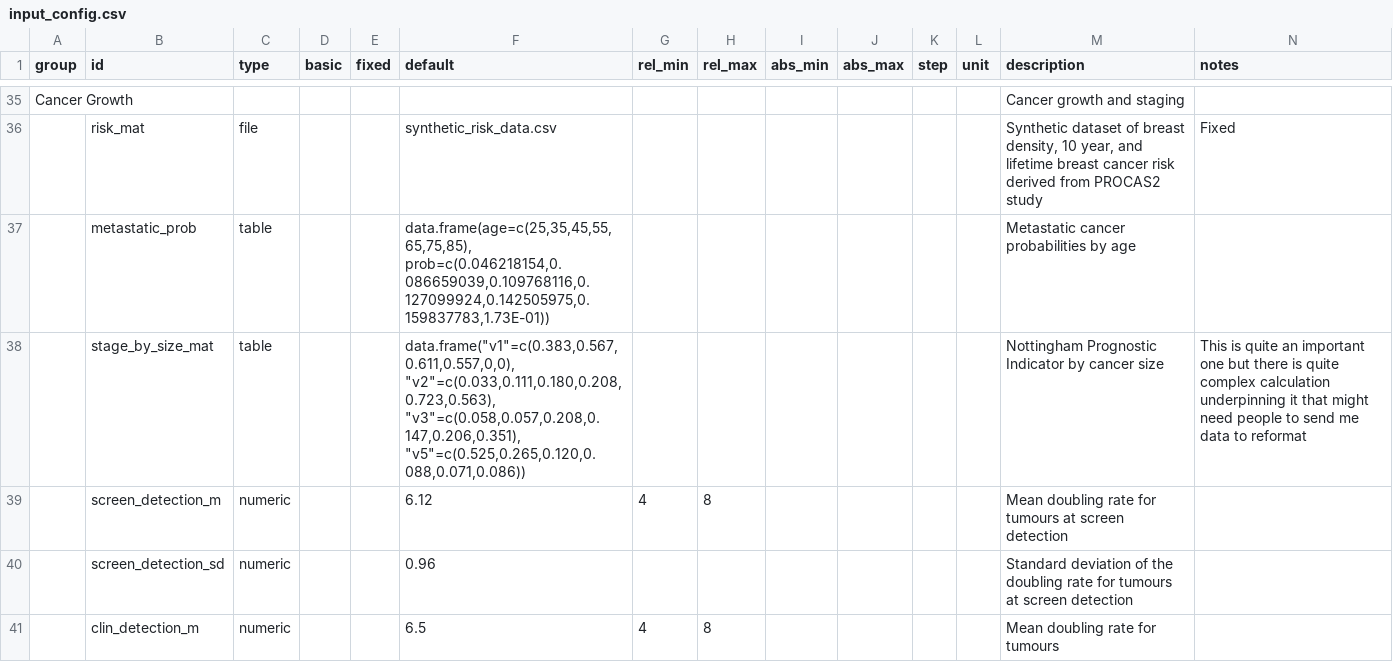
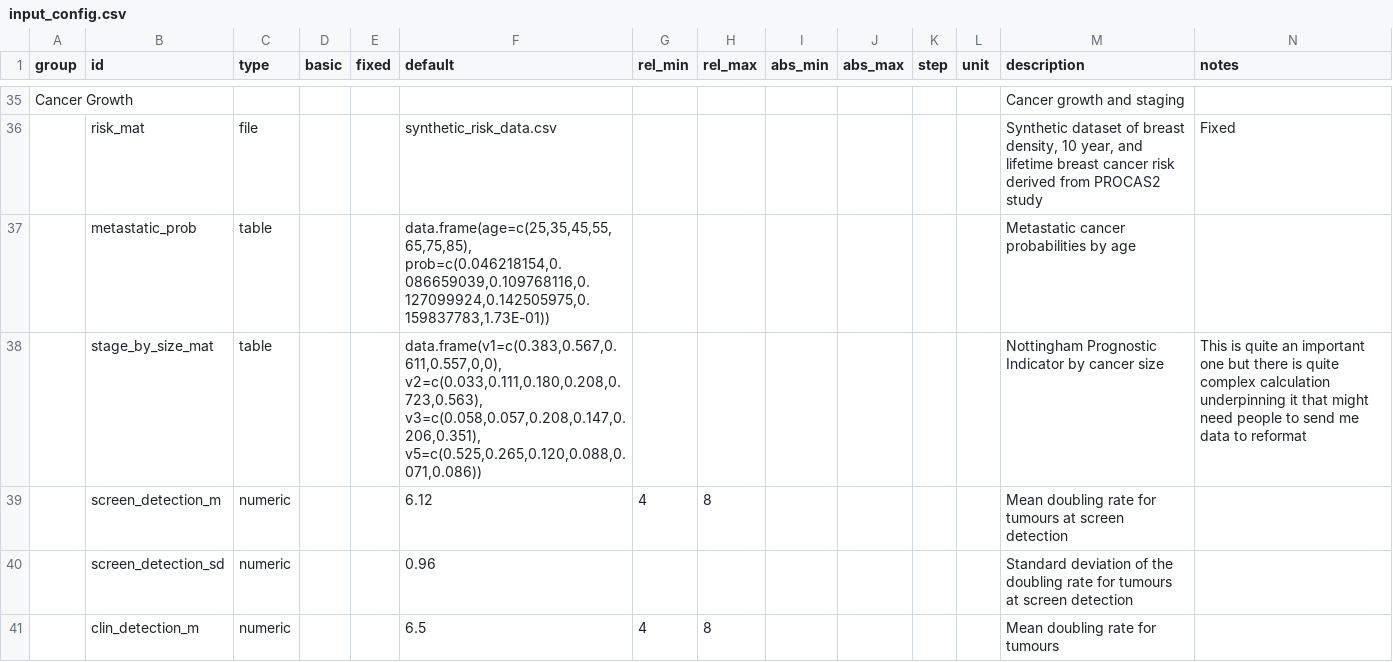
Before and after one commit to UoMResearchIT/MANC-RISK-SCREEN, a CSV file: data-raw/input_config.csv, drawn as a sheet; only a part is shown, gaps mark what is left out.

Commit message:
Remove quotes in input_config.csv for GitHub display

```diff
--- a/data-raw/input_config.csv
+++ b/data-raw/input_config.csv
@@ -37,3 +37,3 @@ Cancer Growth												Cancer growth and staging
 	metastatic_prob	table			data.frame(age=c(25,35,45,55,65,75,85), prob=c(0.046218154,0.086659039,0.109768116,0.127099924,0.142505975,0.159837783,1.73E-01))							Metastatic cancer probabilities by age	
-	stage_by_size_mat	table			data.frame("v1"=c(0.383,0.567,0.611,0.557,0,0), "v2"=c(0.033,0.111,0.180,0.208,0.723,0.563), "v3"=c(0.058,0.057,0.208,0.147,0.206,0.351), "v5"=c(0.525,0.265,0.120,0.088,0.071,0.086))							Nottingham Prognostic Indicator by cancer size	This is quite an important one but there is quite complex calculation underpinning it that might need people to send me data to reformat
+	stage_by_size_mat	table			data.frame(v1=c(0.383,0.567,0.611,0.557,0,0), v2=c(0.033,0.111,0.180,0.208,0.723,0.563), v3=c(0.058,0.057,0.208,0.147,0.206,0.351), v5=c(0.525,0.265,0.120,0.088,0.071,0.086))							Nottingham Prognostic Indicator by cancer size	This is quite an important one but there is quite complex calculation underpinning it that might need people to send me data to reformat
 	screen_detection_m	numeric			6.12	4	8					Mean doubling rate for tumours at screen detection	
```
